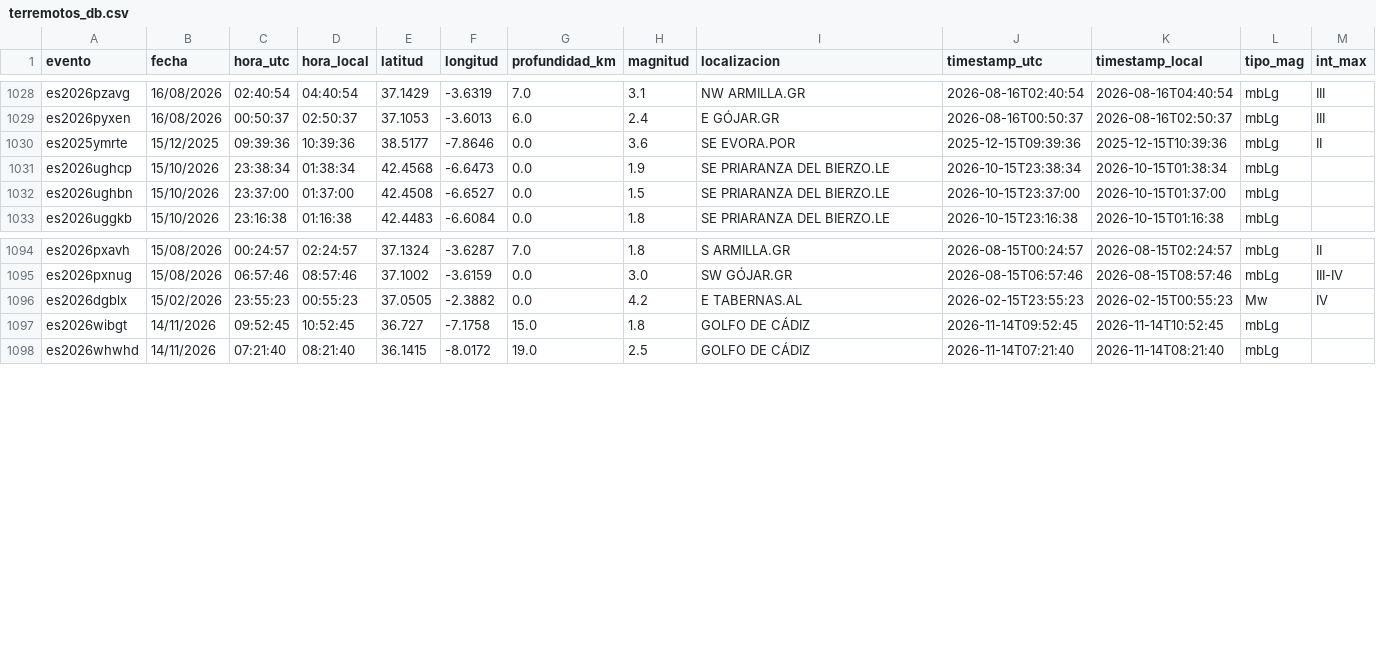
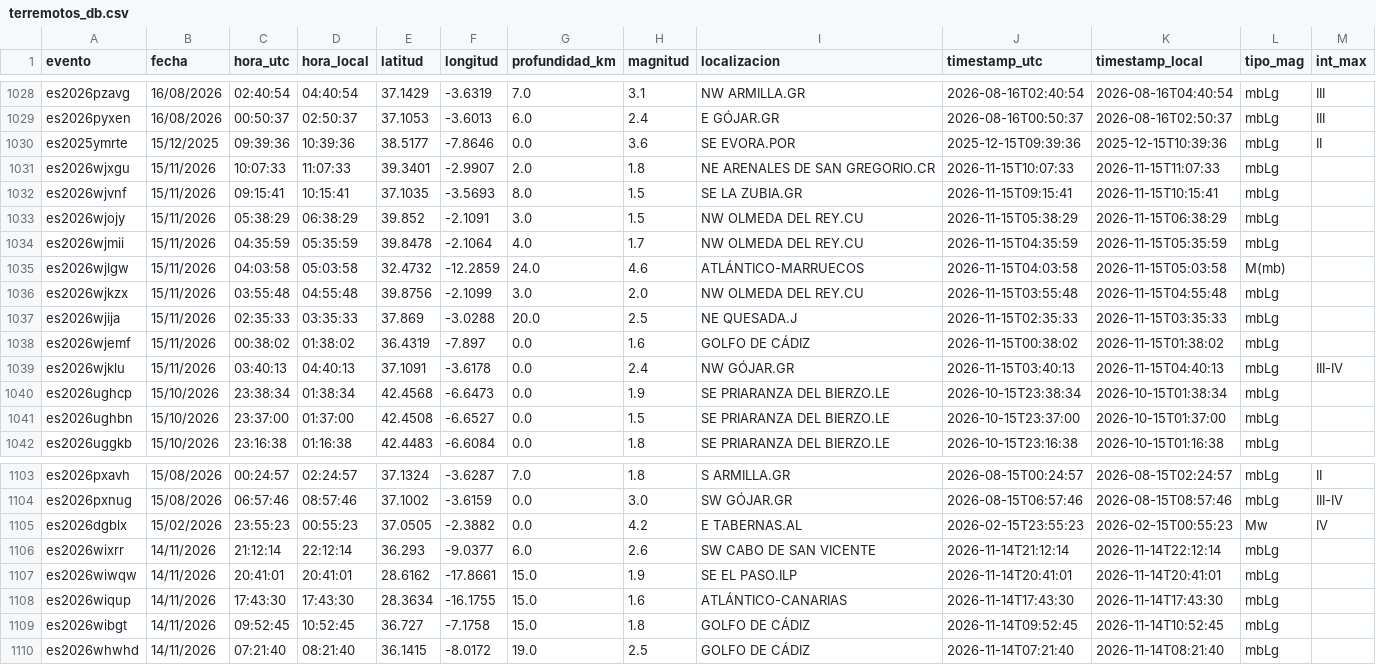
Before and after one commit to rodrigo-j-goncalves/terremotos-dashboard, a CSV file: terremotos_db.csv, drawn as a sheet; only a part is shown, gaps mark what is left out; the diff names each change by its address in the sheet, - before the commit and + after, or states it on an @@ line.

```diff
--- a/terremotos_db.csv
+++ b/terremotos_db.csv
+row 1031: es2026wjxgu | 15/11/2026 | 10:07:33 | 11:07:33 | 39.3401 | -2.9907 | 2.0 | 1.8 | NE ARENALES DE SAN GREGORIO.CR | 2026-11-15T10:07:33 | 2026-11-15T11:07:33 | mbLg
+row 1032: es2026wjvnf | 15/11/2026 | 09:15:41 | 10:15:41 | 37.1035 | -3.5693 | 8.0 | 1.5 | SE LA ZUBIA.GR | 2026-11-15T09:15:41 | 2026-11-15T10:15:41 | mbLg
+row 1033: es2026wjojy | 15/11/2026 | 05:38:29 | 06:38:29 | 39.852 | -2.1091 | 3.0 | 1.5 | NW OLMEDA DEL REY.CU | 2026-11-15T05:38:29 | 2026-11-15T06:38:29 | mbLg
+row 1034: es2026wjmii | 15/11/2026 | 04:35:59 | 05:35:59 | 39.8478 | -2.1064 | 4.0 | 1.7 | NW OLMEDA DEL REY.CU | 2026-11-15T04:35:59 | 2026-11-15T05:35:59 | mbLg
+row 1035: es2026wjlgw | 15/11/2026 | 04:03:58 | 05:03:58 | 32.4732 | -12.2859 | 24.0 | 4.6 | ATLÁNTICO-MARRUECOS | 2026-11-15T04:03:58 | 2026-11-15T05:03:58 | M(mb)
+row 1036: es2026wjkzx | 15/11/2026 | 03:55:48 | 04:55:48 | 39.8756 | -2.1099 | 3.0 | 2.0 | NW OLMEDA DEL REY.CU | 2026-11-15T03:55:48 | 2026-11-15T04:55:48 | mbLg
+row 1037: es2026wjija | 15/11/2026 | 02:35:33 | 03:35:33 | 37.869 | -3.0288 | 20.0 | 2.5 | NE QUESADA.J | 2026-11-15T02:35:33 | 2026-11-15T03:35:33 | mbLg
+row 1038: es2026wjemf | 15/11/2026 | 00:38:02 | 01:38:02 | 36.4319 | -7.897 | 0.0 | 1.6 | GOLFO DE CÁDIZ | 2026-11-15T00:38:02 | 2026-11-15T01:38:02 | mbLg
+row 1039: es2026wjklu | 15/11/2026 | 03:40:13 | 04:40:13 | 37.1091 | -3.6178 | 0.0 | 2.4 | NW GÓJAR.GR | 2026-11-15T03:40:13 | 2026-11-15T04:40:13 | mbLg | III-IV
+row 1106: es2026wixrr | 14/11/2026 | 21:12:14 | 22:12:14 | 36.293 | -9.0377 | 6.0 | 2.6 | SW CABO DE SAN VICENTE | 2026-11-14T21:12:14 | 2026-11-14T22:12:14 | mbLg
+row 1107: es2026wiwqw | 14/11/2026 | 20:41:01 | 20:41:01 | 28.6162 | -17.8661 | 15.0 | 1.9 | SE EL PASO.ILP | 2026-11-14T20:41:01 | 2026-11-14T20:41:01 | mbLg
+row 1108: es2026wiqup | 14/11/2026 | 17:43:30 | 17:43:30 | 28.3634 | -16.1755 | 15.0 | 1.6 | ATLÁNTICO-CANARIAS | 2026-11-14T17:43:30 | 2026-11-14T17:43:30 | mbLg
```
